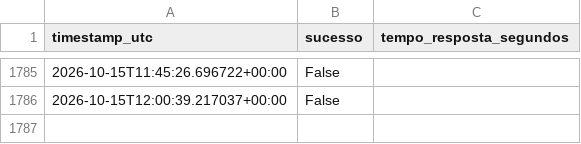
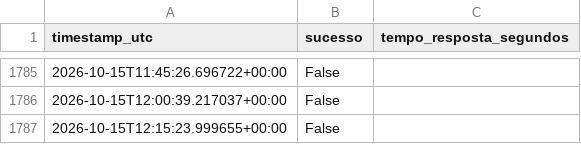
Before and after one commit to WebMeireSantos/monitor-bot-tcc, a CSV file: disponibilidade_log.csv, drawn as a sheet; only a part is shown, gaps mark what is left out.

Commit message:
Registro de disponibilidade 2026-10-15T12:16:04Z

```diff
--- a/disponibilidade_log.csv
+++ b/disponibilidade_log.csv
@@ -1786 +1786,2 @@ timestamp_utc,sucesso,tempo_resposta_segundos
 2026-10-15T12:00:39.217037+00:00,False,
+2026-10-15T12:15:23.999655+00:00,False,
```
